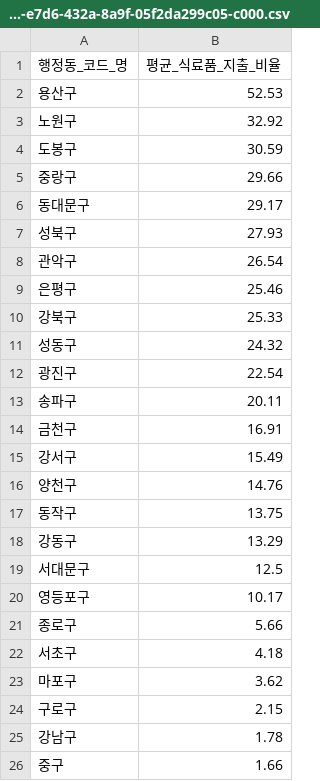
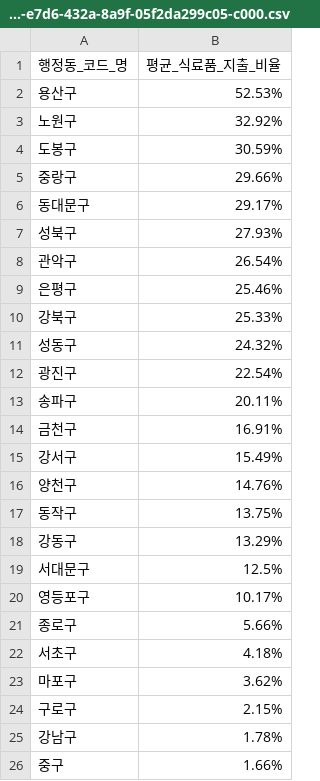
Before and after one commit to lunnyz3/BDP-FINAL-24-, a CSV file: 소득 분석/part-00000-94661348-e7d6-432a-8a9f-05f2da299c05-c000.csv, drawn as a sheet.

Commit message:
Update part-00000-94661348-e7d6-432a-8a9f-05f2da299c05-c000.csv

```diff
--- a/소득 분석/part-00000-94661348-e7d6-432a-8a9f-05f2da299c05-c000.csv
+++ b/소득 분석/part-00000-94661348-e7d6-432a-8a9f-05f2da299c05-c000.csv
@@ -1,26 +1,26 @@
 행정동_코드_명,평균_식료품_지출_비율
-용산구,52.53
-노원구,32.92
-도봉구,30.59
-중랑구,29.66
-동대문구,29.17
-성북구,27.93
-관악구,26.54
-은평구,25.46
-강북구,25.33
-성동구,24.32
-광진구,22.54
-송파구,20.11
-금천구,16.91
-강서구,15.49
-양천구,14.76
-동작구,13.75
-강동구,13.29
-서대문구,12.5
-영등포구,10.17
-종로구,5.66
-서초구,4.18
-마포구,3.62
-구로구,2.15
-강남구,1.78
-중구,1.66
+용산구,52.53%
+노원구,32.92%
+도봉구,30.59%
+중랑구,29.66%
+동대문구,29.17%
+성북구,27.93%
+관악구,26.54%
+은평구,25.46%
+강북구,25.33%
+성동구,24.32%
+광진구,22.54%
+송파구,20.11%
+금천구,16.91%
+강서구,15.49%
+양천구,14.76%
+동작구,13.75%
+강동구,13.29%
+서대문구,12.5%
+영등포구,10.17%
+종로구,5.66%
+서초구,4.18%
+마포구,3.62%
+구로구,2.15%
+강남구,1.78%
+중구,1.66%
```
